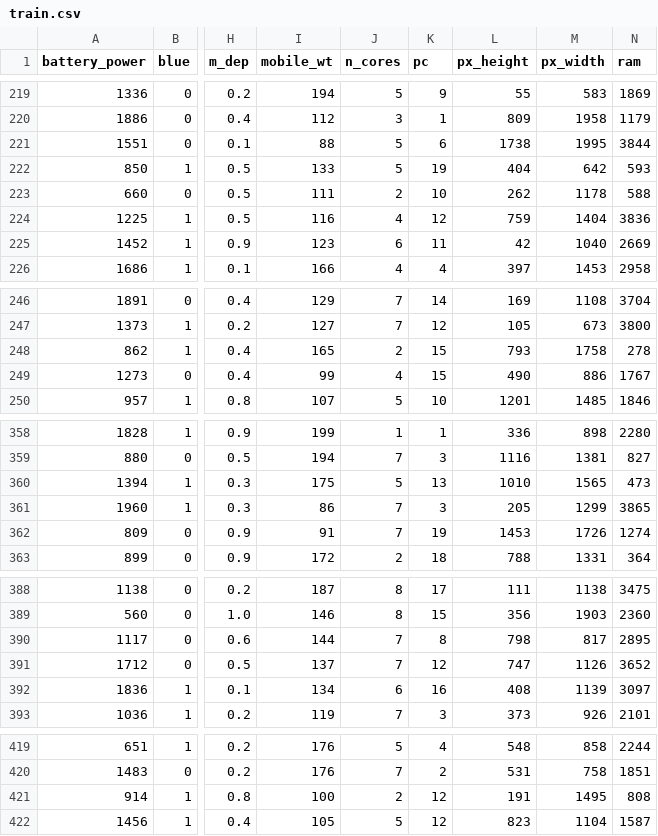
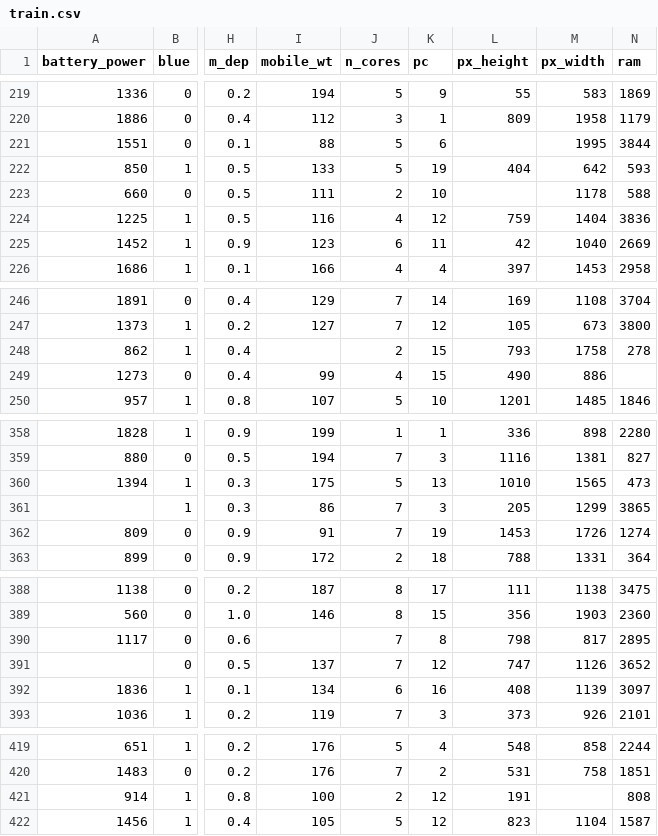
Before and after one commit to pratikg17neu/DS_6105, a CSV file: dataset/train.csv, drawn as a sheet; only a part is shown, gaps mark what is left out; the diff covers the shown part only; the diff names each change by its address in the sheet, - before the commit and + after, or states it on an @@ line.

```diff
--- a/dataset/train.csv
+++ b/dataset/train.csv
-L221 (px_height): 1738
+L221 (px_height): (empty)
-L223 (px_height): 262
+L223 (px_height): (empty)
-I248 (mobile_wt): 165
+I248 (mobile_wt): (empty)
-N249 (ram): 1767
+N249 (ram): (empty)
-A361 (battery_power): 1960
+A361 (battery_power): (empty)
-I390 (mobile_wt): 144
+I390 (mobile_wt): (empty)
-A391 (battery_power): 1712
+A391 (battery_power): (empty)
-M421 (px_width): 1495
+M421 (px_width): (empty)
```
Also changed, not shown: 16 edited cells elsewhere in this file.
